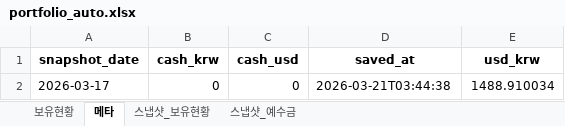
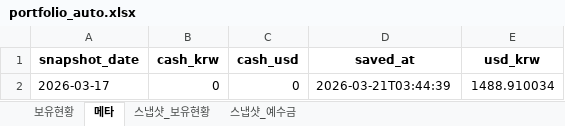
Before and after one commit to ssungjun83/invest_diary, an Excel workbook: portfolio_auto.xlsx, sheet 메타, drawn as a sheet; values as stored, in another font and other column widths than the file's, no borders; the diff names each change by its address in the sheet, - before the commit and + after, or states it on an @@ line.

```diff
--- a/portfolio_auto.xlsx (sheet 메타)
+++ b/portfolio_auto.xlsx (sheet 메타)
-D2 (saved_at): 2026-03-21T03:44:38
+D2 (saved_at): 2026-03-21T03:44:39
```
Also changed, not shown: sheet 스냅샷_보유현황, sheet 스냅샷_예수금.
